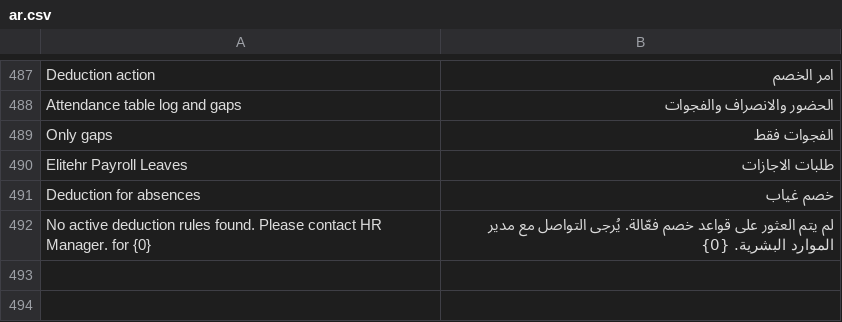
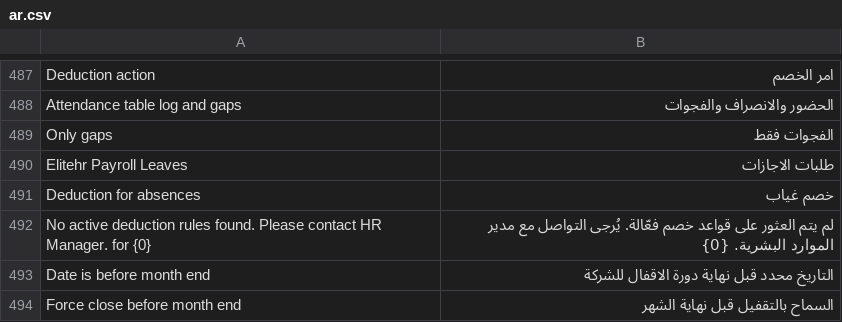
Before and after one commit to erpnext-projects/elitehr2, a CSV file: elitehr2/translations/ar.csv, drawn as a sheet; only a part is shown, gaps mark what is left out; the diff names each change by its address in the sheet, - before the commit and + after, or states it on an @@ line.

```diff
--- a/elitehr2/translations/ar.csv
+++ b/elitehr2/translations/ar.csv
+row 493: Date is before month end | التاريخ محدد قبل نهاية دورة الاقفال للشركة
+row 494: Force close before month end | السماح بالتقفيل قبل نهاية الشهر
```
Also changed, not shown: 6 other files.
